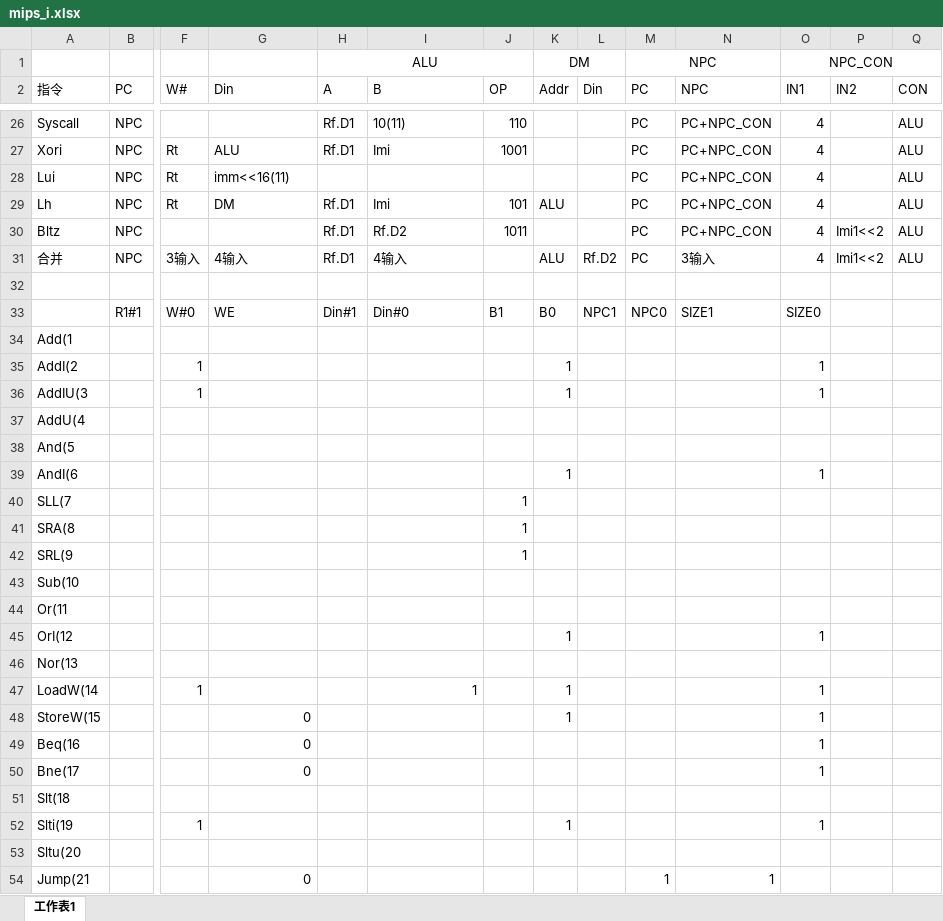
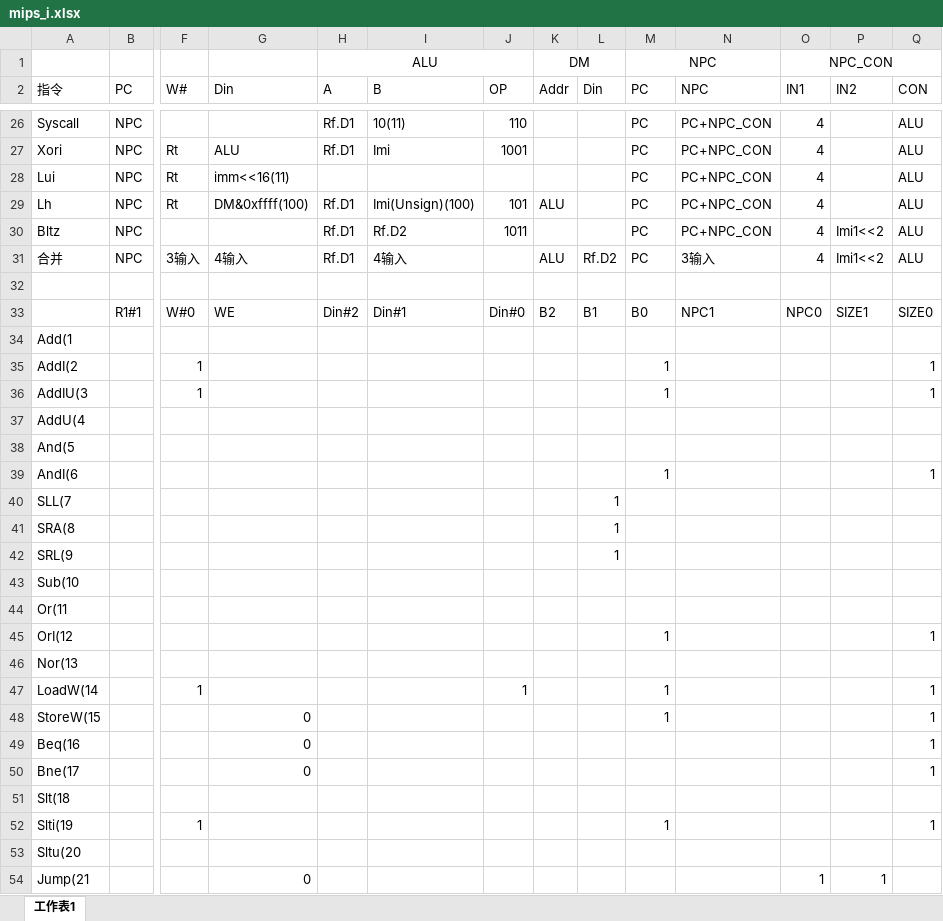
Before and after one commit to AlexanderInHUST/MIPS_CPU_lab, an Excel workbook: mips_i.xlsx, sheet 工作表1, drawn as a sheet; only a part is shown, gaps mark what is left out; values as stored, in another font and other column widths than the file's, no borders; removed rows and columns are numbered as before the commit, all else as after; rows hold the shown columns only; the diff covers the shown part only; the diff names each change by its address in the sheet, - before the commit and + after, or states it on an @@ line.

```diff
--- a/mips_i.xlsx (sheet 工作表1)
+++ b/mips_i.xlsx (sheet 工作表1)
-G29 (Din): DM
+G29 (Din): DM&0xffff(100)
-I29 (B): Imi
+I29 (B): Imi(Unsign)(100)
-row 33:  | R1#1 | W#0 | WE | Din#1 | Din#0 | B1 | B0 | NPC1 | NPC0 | SIZE1 | SIZE0
+row 33:  | R1#1 | W#0 | WE | Din#2 | Din#1 | Din#0 | B2 | B1 | B0 | NPC1 | NPC0 | SIZE1 | SIZE0
-K35:K36 (Addr): 1
+K35:K36 (Addr): (empty)
-M35:M36 (PC): (empty)
+M35:M36 (PC): 1
-O35:O36 (IN1): 1
+O35:O36 (IN1): (empty)
-Q35:Q36 (CON): (empty)
+Q35:Q36 (CON): 1
-K39 (Addr): 1
+K39 (Addr): (empty)
-M39 (PC): (empty)
+M39 (PC): 1
-O39 (IN1): 1
+O39 (IN1): (empty)
-Q39 (CON): (empty)
+Q39 (CON): 1
-J40:J42 (OP): 1
+J40:J42 (OP): (empty)
-L40:L42 (Din): (empty)
+L40:L42 (Din): 1
-K45 (Addr): 1
+K45 (Addr): (empty)
-M45 (PC): (empty)
+M45 (PC): 1
-O45 (IN1): 1
+O45 (IN1): (empty)
-Q45 (CON): (empty)
+Q45 (CON): 1
-I47 (B): 1
+I47 (B): (empty)
-J47 (OP): (empty)
+J47 (OP): 1
-K47:K48 (Addr): 1
+K47:K48 (Addr): (empty)
-M47:M48 (PC): (empty)
+M47:M48 (PC): 1
-O47:O50 (IN1): 1
+O47:O50 (IN1): (empty)
-Q47:Q50 (CON): (empty)
+Q47:Q50 (CON): 1
-K52 (Addr): 1
+K52 (Addr): (empty)
-M52 (PC): (empty)
+M52 (PC): 1
-O52 (IN1): 1
+O52 (IN1): (empty)
-Q52 (CON): (empty)
+Q52 (CON): 1
-M54 (PC): 1
+M54 (PC): (empty)
-N54 (NPC): 1
+N54 (NPC): (empty)
-O54 (IN1): (empty)
+O54 (IN1): 1
-P54 (IN2): (empty)
+P54 (IN2): 1
```
Also changed, not shown: 31 edited cells elsewhere in this sheet, 6 other files.
